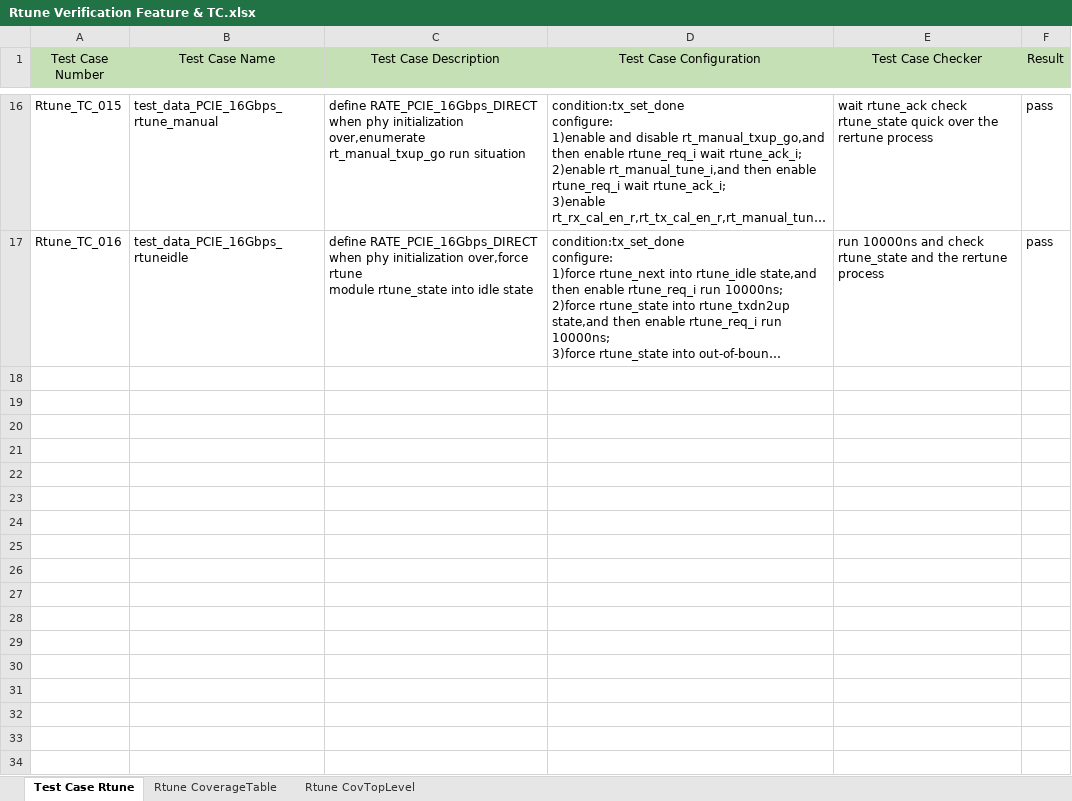
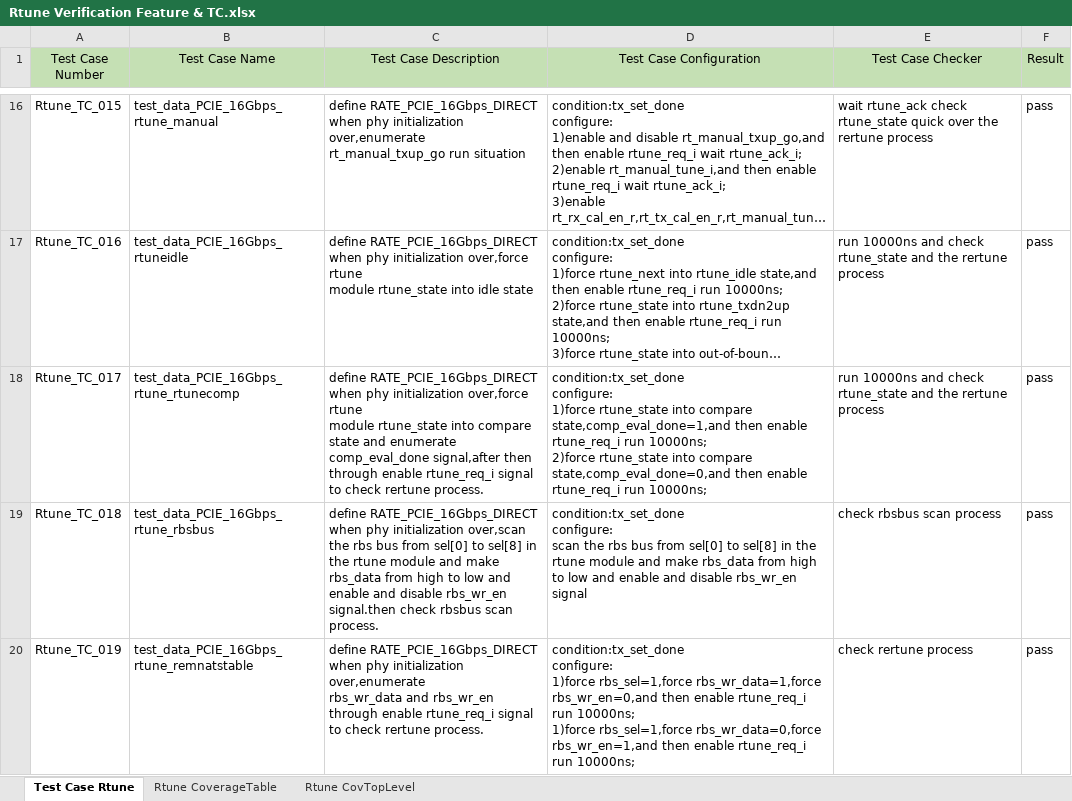
Before and after one commit to caohy168/newsemi, an Excel workbook: Rtune Verification Feature & TC.xlsx, sheet Test Case Rtune, drawn as a sheet; only a part is shown, gaps mark what is left out; long unchanged cells end in …; values as stored, in another font and other column widths than the file's, no borders; ↵ is a line break in a cell; the diff names each change by its address in the sheet, - before the commit and + after, or states it on an @@ line.

```diff
--- a/Rtune Verification Feature & TC.xlsx (sheet Test Case Rtune)
+++ b/Rtune Verification Feature & TC.xlsx (sheet Test Case Rtune)
+row 18: Rtune_TC_017 | test_data_PCIE_16Gbps_rtune_rtunecomp | define RATE_PCIE_16Gbps_DIRECT ↵ when phy initialization over,force rtune ↵ module rtune_state into compare state and enumerate comp_eval_done signal,after then through enable rtune_req_i signal to check rertune process. | condition:tx_set_done ↵ configure: ↵ 1)force rtune_state into compare state,comp_eval_done=1,and then enable rtune_req_i run 10000ns; ↵ 2)force rtune_state into compare state,comp_eval_done=0,and then enable rtune_req_i run 10000ns; | run 10000ns and check rtune_state and the rertune process | pass
+row 19: Rtune_TC_018 | test_data_PCIE_16Gbps_rtune_rbsbus | define RATE_PCIE_16Gbps_DIRECT ↵ when phy initialization over,scan the rbs bus from sel[0] to sel[8] in the rtune module and make rbs_data from high to low and enable and disable rbs_wr_en signal.then check rbsbus scan process. | condition:tx_set_done ↵ configure: ↵ scan the rbs bus from sel[0] to sel[8] in the rtune module and make rbs_data from high to low and enable and disable rbs_wr_en signal | check rbsbus scan process | pass
+row 20: Rtune_TC_019 | test_data_PCIE_16Gbps_rtune_remnatstable | define RATE_PCIE_16Gbps_DIRECT ↵ when phy initialization over,enumerate ↵ rbs_wr_data and rbs_wr_en through enable rtune_req_i signal to check rertune process. | condition:tx_set_done ↵ configure: ↵ 1)force rbs_sel=1,force rbs_wr_data=1,force rbs_wr_en=0,and then enable rtune_req_i run 10000ns; ↵ 1)force rbs_sel=1,force rbs_wr_data=0,force rbs_wr_en=1,and then enable rtune_req_i run 10000ns; | check rertune process | pass
```
Also changed, not shown: sheet Rtune CovTopLevel, sheet Rtune CoverageTable.
